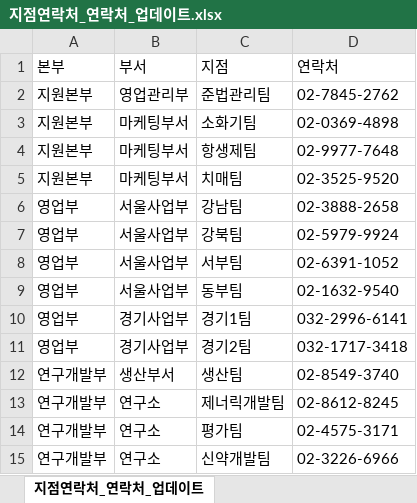
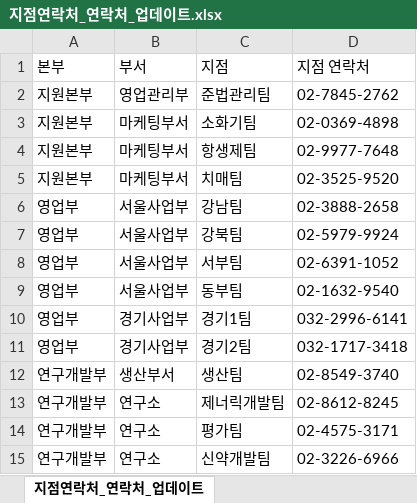
Before and after one commit to gobokuku82/Narutalk, an Excel workbook: database/raw_data/realtion_db/지점연락처_연락처_업데이트.xlsx, sheet 지점연락처_연락처_업데이트, drawn as a sheet; values as stored, in another font and other column widths than the file's, no borders; the diff names each change by its address in the sheet, - before the commit and + after, or states it on an @@ line.

```diff
--- a/database/raw_data/realtion_db/지점연락처_연락처_업데이트.xlsx (sheet 지점연락처_연락처_업데이트)
+++ b/database/raw_data/realtion_db/지점연락처_연락처_업데이트.xlsx (sheet 지점연락처_연락처_업데이트)
-D1: 연락처
+D1: 지점 연락처
```
Also changed, not shown: 55 other files.
